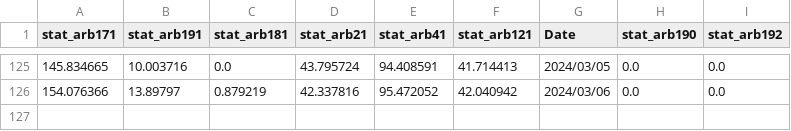
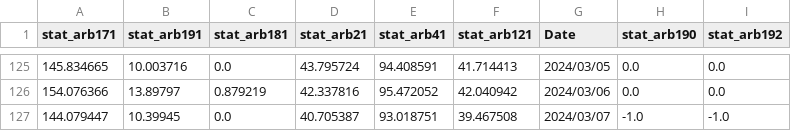
Before and after one commit to ayanopt/ayanopt, a CSV file: trading_performance.csv, drawn as a sheet; only a part is shown, gaps mark what is left out; the diff names each change by its address in the sheet, - before the commit and + after, or states it on an @@ line.

```diff
--- a/trading_performance.csv
+++ b/trading_performance.csv
+row 127: 144.079447 | 10.39945 | 0.0 | 40.705387 | 93.018751 | 39.467508 | 2024/03/07 | -1.0 | -1.0
```
Also changed, not shown: 7 other files.
